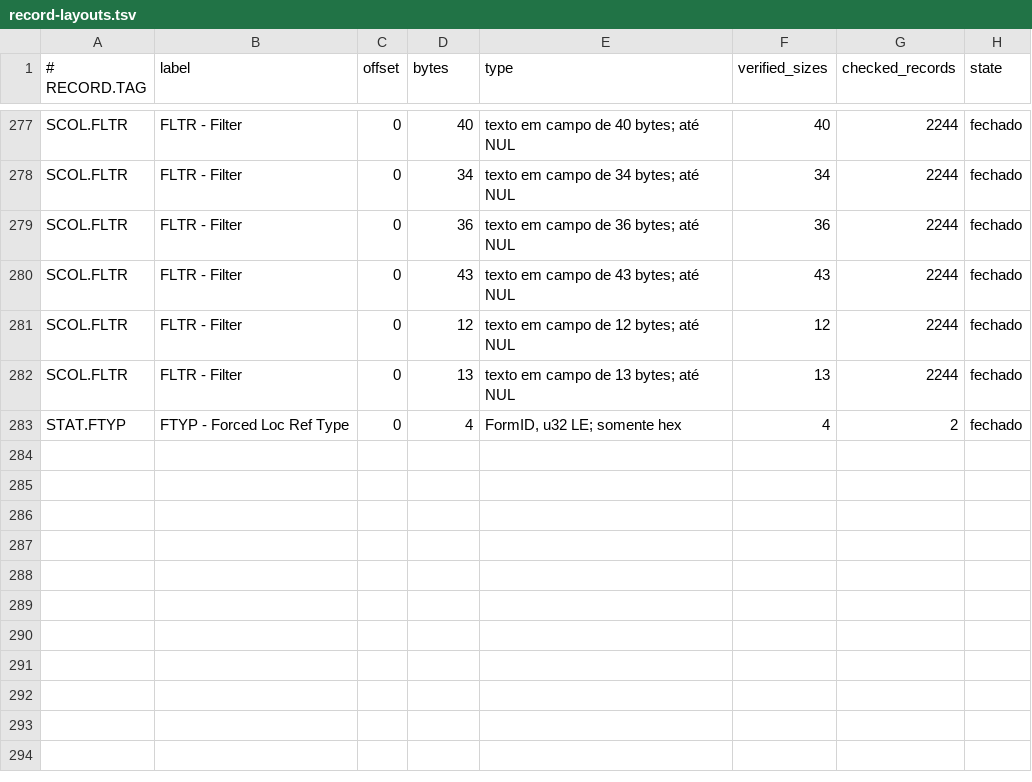
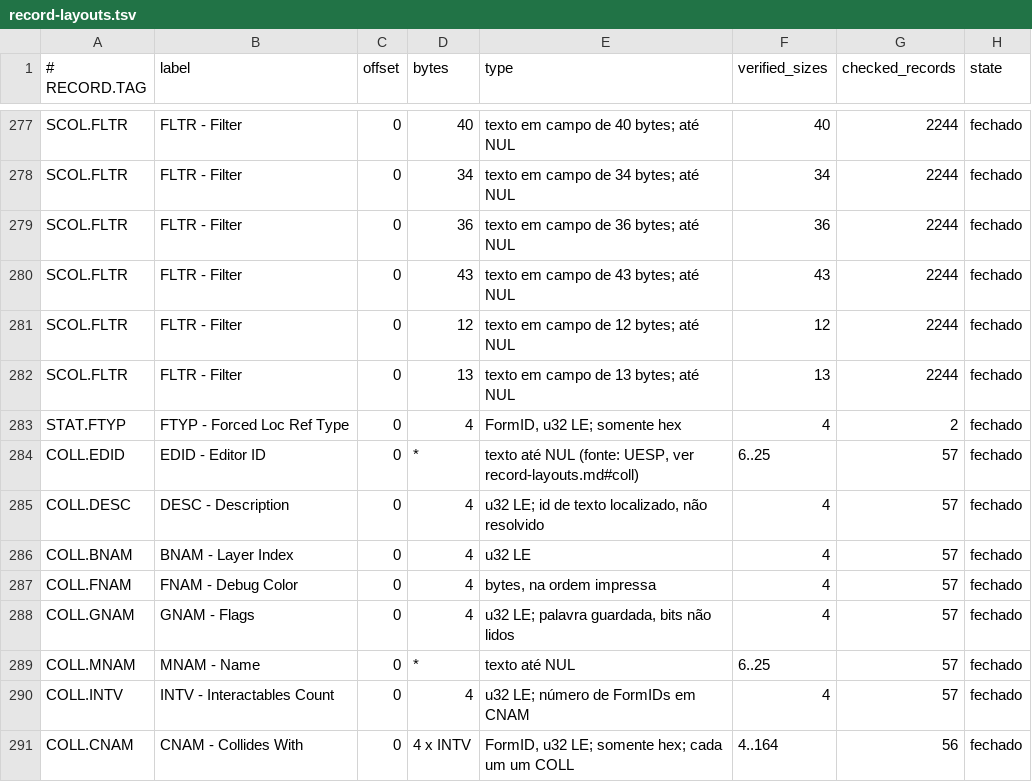
Before and after one commit to patodois/osp-fo4, a TSV file: spec/record-layouts.tsv, drawn as a sheet; only a part is shown, gaps mark what is left out; the diff names each change by its address in the sheet, - before the commit and + after, or states it on an @@ line.

```diff
--- a/spec/record-layouts.tsv
+++ b/spec/record-layouts.tsv
+row 284: COLL.EDID | EDID - Editor ID | 0 | * | texto até NUL (fonte: UESP, ver record-layouts.md#coll) | 6..25 | 57 | fechado
+row 285: COLL.DESC | DESC - Description | 0 | 4 | u32 LE; id de texto localizado, não resolvido | 4 | 57 | fechado
+row 286: COLL.BNAM | BNAM - Layer Index | 0 | 4 | u32 LE | 4 | 57 | fechado
+row 287: COLL.FNAM | FNAM - Debug Color | 0 | 4 | bytes, na ordem impressa | 4 | 57 | fechado
+row 288: COLL.GNAM | GNAM - Flags | 0 | 4 | u32 LE; palavra guardada, bits não lidos | 4 | 57 | fechado
+row 289: COLL.MNAM | MNAM - Name | 0 | * | texto até NUL | 6..25 | 57 | fechado
+row 290: COLL.INTV | INTV - Interactables Count | 0 | 4 | u32 LE; número de FormIDs em CNAM | 4 | 57 | fechado
+row 291: COLL.CNAM | CNAM - Collides With | 0 | 4 x INTV | FormID, u32 LE; somente hex; cada um um COLL | 4..164 | 56 | fechado
```
Also changed, not shown: spec/hypotheses.tsv, 25 other files.
